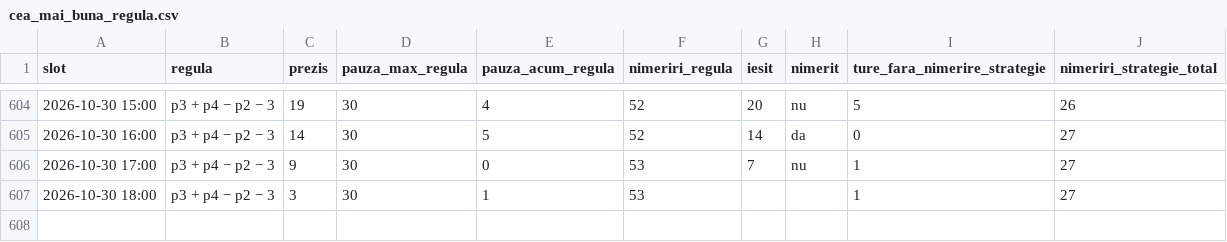
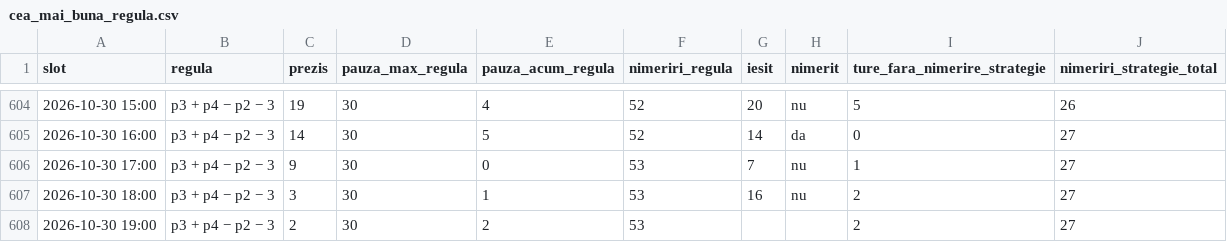
Before and after one commit to sabinski7/Predictor, a CSV file: cea_mai_buna_regula.csv, drawn as a sheet; only a part is shown, gaps mark what is left out.

```diff
--- a/cea_mai_buna_regula.csv
+++ b/cea_mai_buna_regula.csv
@@ -606,2 +606,3 @@ slot,regula,prezis,pauza_max_regula,pauza_acum_regula,nimeriri_regula,iesit,nime
 2026-10-30 17:00,p3 + p4 − p2 − 3,9,30,0,53,7,nu,1,27
-2026-10-30 18:00,p3 + p4 − p2 − 3,3,30,1,53,,,1,27
+2026-10-30 18:00,p3 + p4 − p2 − 3,3,30,1,53,16,nu,2,27
+2026-10-30 19:00,p3 + p4 − p2 − 3,2,30,2,53,,,2,27
```
Also changed, not shown: combinatii.csv, history.csv, 3 other files.
